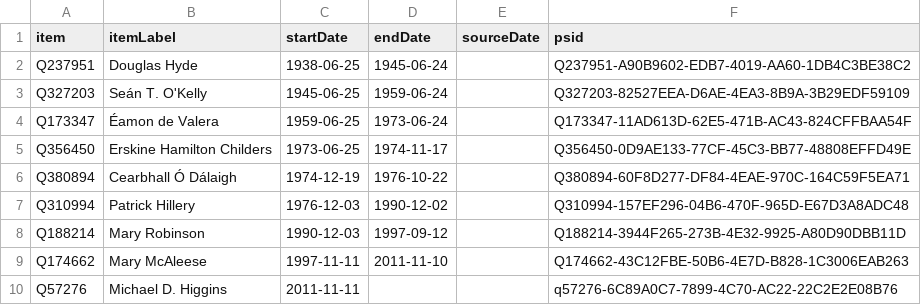
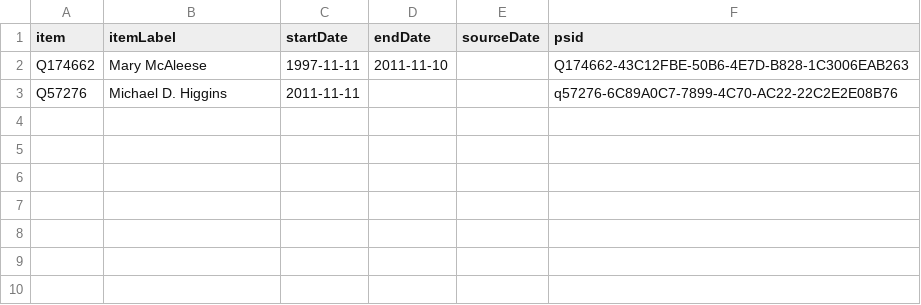
Before and after one commit to every-politician-scrapers/ireland-ministers, a CSV file: sources/president/wikidata.csv, drawn as a sheet; the diff names each change by its address in the sheet, - before the commit and + after, or states it on an @@ line.

Commit message:
Compare external sources to Wikidata

```diff
--- a/sources/president/wikidata.csv
+++ b/sources/president/wikidata.csv
-row 2: Q237951 | Douglas Hyde | 1938-06-25 | 1945-06-24 |  | Q237951-A90B9602-EDB7-4019-AA60-1DB4C3BE38C2
-row 3: Q327203 | Seán T. O'Kelly | 1945-06-25 | 1959-06-24 |  | Q327203-82527EEA-D6AE-4EA3-8B9A-3B29EDF59109
-row 4: Q173347 | Éamon de Valera | 1959-06-25 | 1973-06-24 |  | Q173347-11AD613D-62E5-471B-AC43-824CFFBAA54F
-row 5: Q356450 | Erskine Hamilton Childers | 1973-06-25 | 1974-11-17 |  | Q356450-0D9AE133-77CF-45C3-BB77-48808EFFD49E
-row 6: Q380894 | Cearbhall Ó Dálaigh | 1974-12-19 | 1976-10-22 |  | Q380894-60F8D277-DF84-4EAE-970C-164C59F5EA71
-row 7: Q310994 | Patrick Hillery | 1976-12-03 | 1990-12-02 |  | Q310994-157EF296-04B6-470F-965D-E67D3A8ADC48
-row 8: Q188214 | Mary Robinson | 1990-12-03 | 1997-09-12 |  | Q188214-3944F265-273B-4E32-9925-A80D90DBB11D
```
Also changed, not shown: sources/cathaoirleach/scraped.csv, sources/ceann-comhairle/wikidata.csv, 26 other files.
